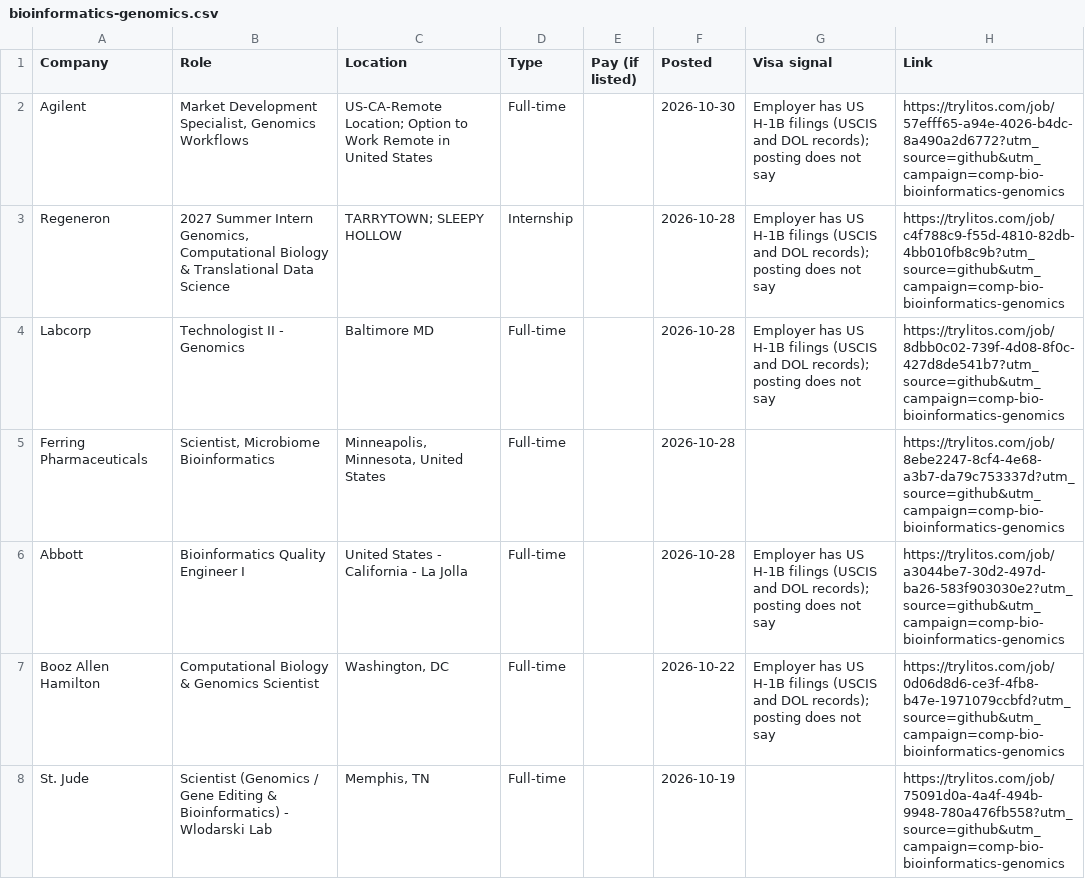
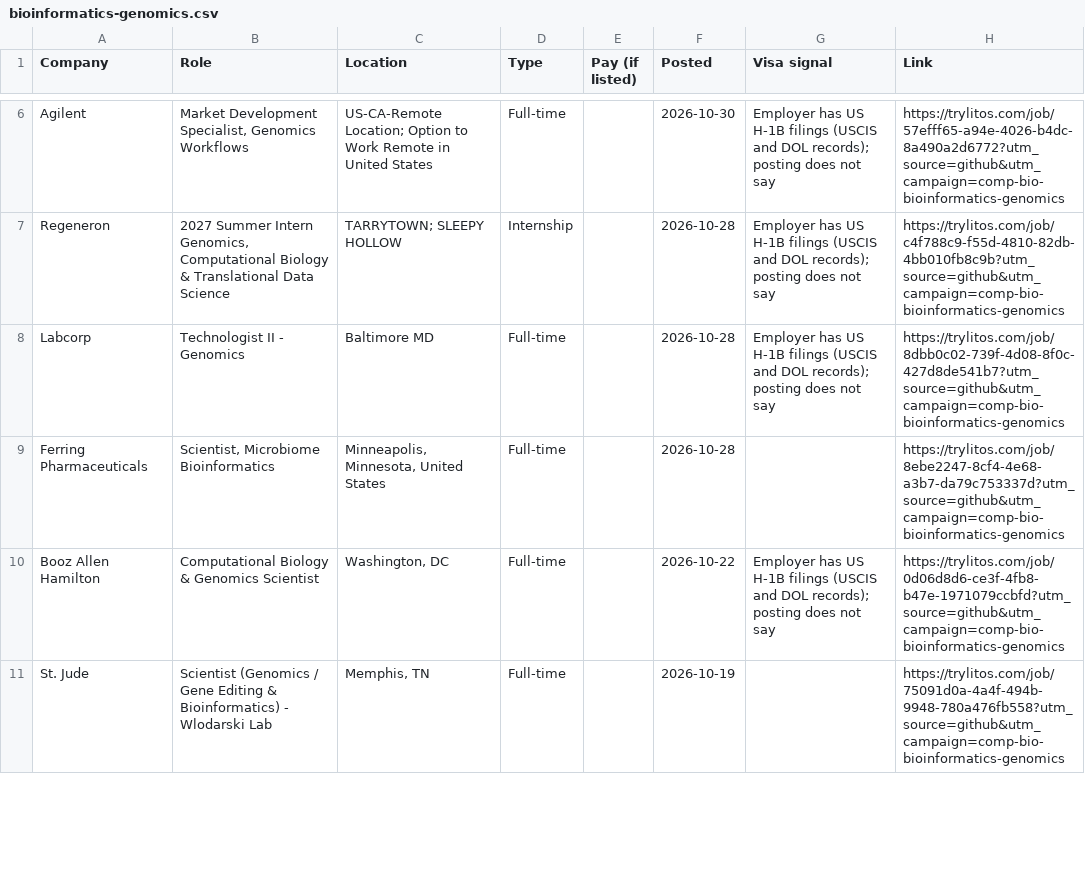
Before and after one commit to mehek-builds/Entry-Level-Computational-Biology-Bioinformatics-Jobs, a CSV file: csv/bioinformatics-genomics.csv, drawn as a sheet; only a part is shown, gaps mark what is left out; removed rows and columns are numbered as before the commit, all else as after; the diff covers the shown part only; the diff names each change by its address in the sheet, - before the commit and + after, or states it on an @@ line.

```diff
--- a/csv/bioinformatics-genomics.csv
+++ b/csv/bioinformatics-genomics.csv
-row 6: Abbott | Bioinformatics Quality Engineer I | United States - California - La Jolla | Full-time |  | 2026-10-28 | Employer has US H-1B filings (USCIS and DOL records); posting does not say | https://trylitos.com/job/a3044be7-30d2-497d-ba26-583f903030e2?utm_source=github&utm_campaign=comp-bio-bioinformatics-genomics
```
Also changed, not shown: 4 added rows and 8 removed rows elsewhere in this file, csv/all.csv, csv/biostatistics.csv, 9 other files.
